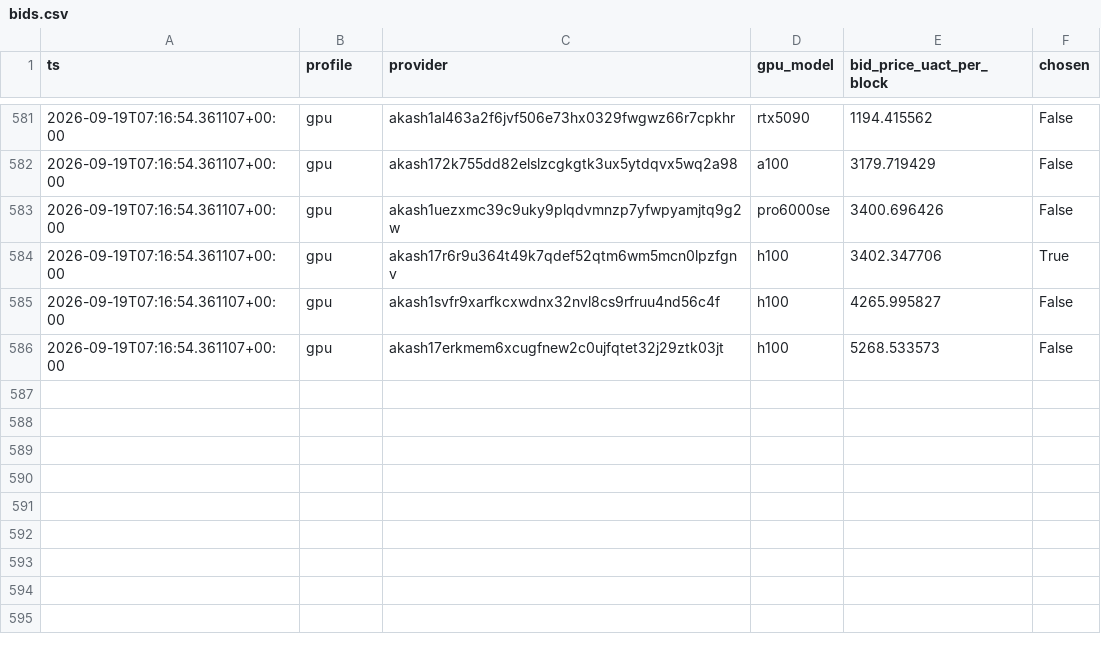
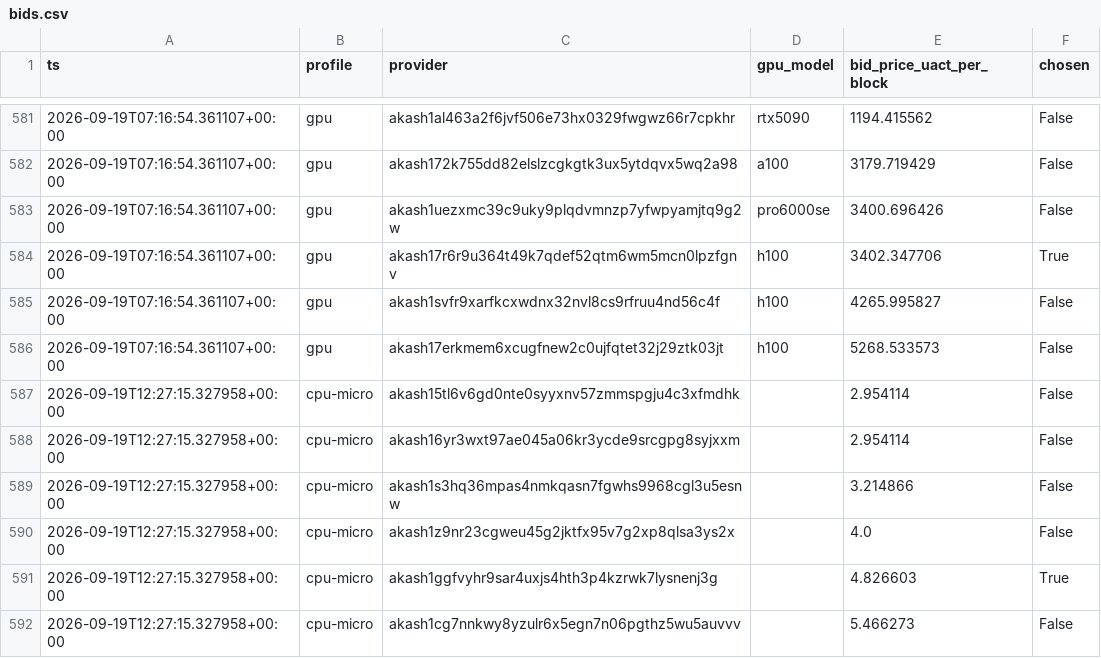
Before and after one commit to themailman05/shoestring, a CSV file: data/bids.csv, drawn as a sheet; only a part is shown, gaps mark what is left out; the diff names each change by its address in the sheet, - before the commit and + after, or states it on an @@ line.

```diff
--- a/data/bids.csv
+++ b/data/bids.csv
+row 587: 2026-09-19T12:27:15.327958+00:00 | cpu-micro | akash15tl6v6gd0nte0syyxnv57zmmspgju4c3xfmdhk |  | 2.954114 | False
+row 588: 2026-09-19T12:27:15.327958+00:00 | cpu-micro | akash16yr3wxt97ae045a06kr3ycde9srcgpg8syjxxm |  | 2.954114 | False
+row 589: 2026-09-19T12:27:15.327958+00:00 | cpu-micro | akash1s3hq36mpas4nmkqasn7fgwhs9968cgl3u5esnw |  | 3.214866 | False
+row 590: 2026-09-19T12:27:15.327958+00:00 | cpu-micro | akash1z9nr23cgweu45g2jktfx95v7g2xp8qlsa3ys2x |  | 4.0 | False
+row 591: 2026-09-19T12:27:15.327958+00:00 | cpu-micro | akash1ggfvyhr9sar4uxjs4hth3p4kzrwk7lysnenj3g |  | 4.826603 | True
+row 592: 2026-09-19T12:27:15.327958+00:00 | cpu-micro | akash1cg7nnkwy8yzulr6x5egn7n06pgthz5wu5auvvv |  | 5.466273 | False
```
Also changed, not shown: data/canary.csv.
